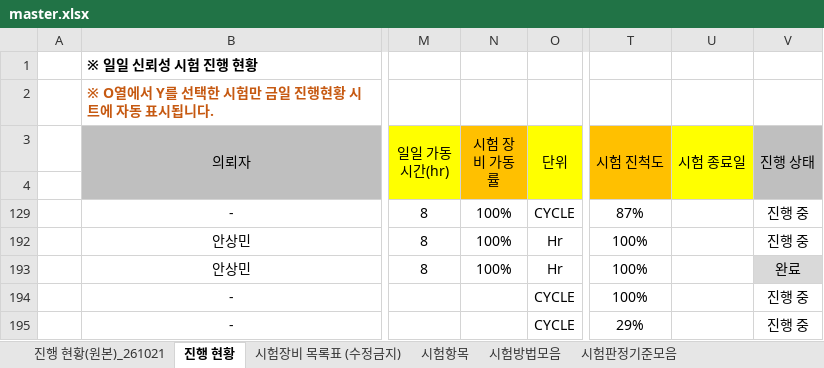
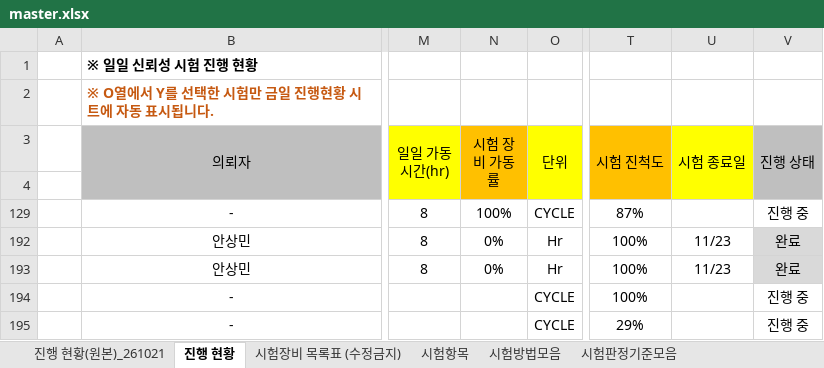
Before and after one commit to simjb23-oss/hurom-reliability, an Excel workbook: master.xlsx, sheet 진행 현황, drawn as a sheet; only a part is shown, gaps mark what is left out; values as stored, in another font and other column widths than the file's, no borders; the diff names each change by its address in the sheet, - before the commit and + after, or states it on an @@ line.

Commit message:
Master 동기화 2026-11-23T04:28:19Z

```diff
--- a/master.xlsx (sheet 진행 현황)
+++ b/master.xlsx (sheet 진행 현황)
-N192:N193 (시험 장비 가동률): 100%
+N192:N193 (시험 장비 가동률): 0%
-U192:U193 (시험 종료일): (empty)
+U192:U193 (시험 종료일): 11/23
-V192 (진행 상태): 진행 중
+V192 (진행 상태): 완료
-V192 fill: none
+V192 fill: #D9D9D9
```
Also changed, not shown: hidden cells, 1 other file.
